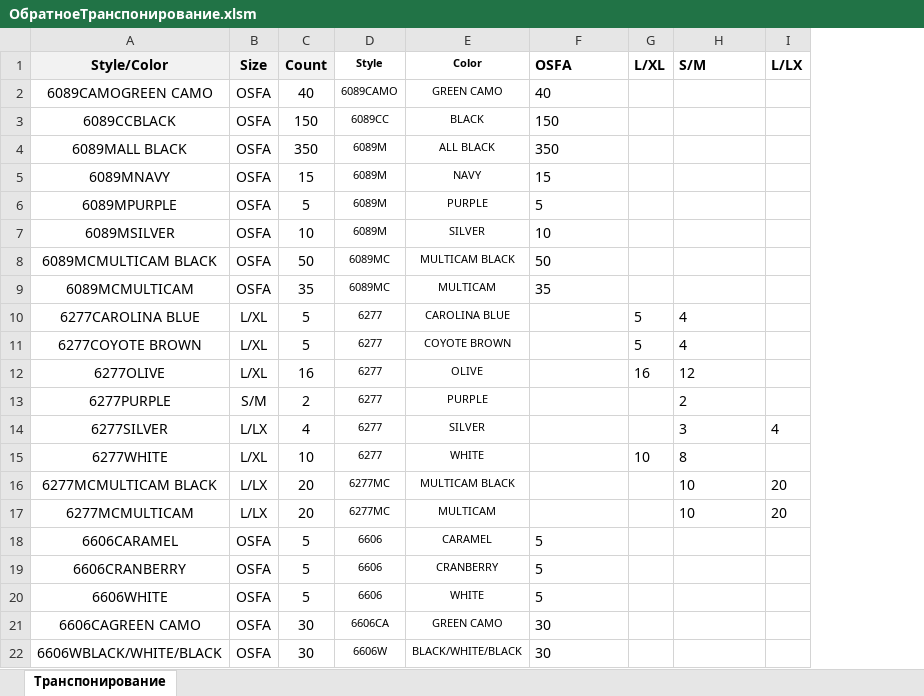
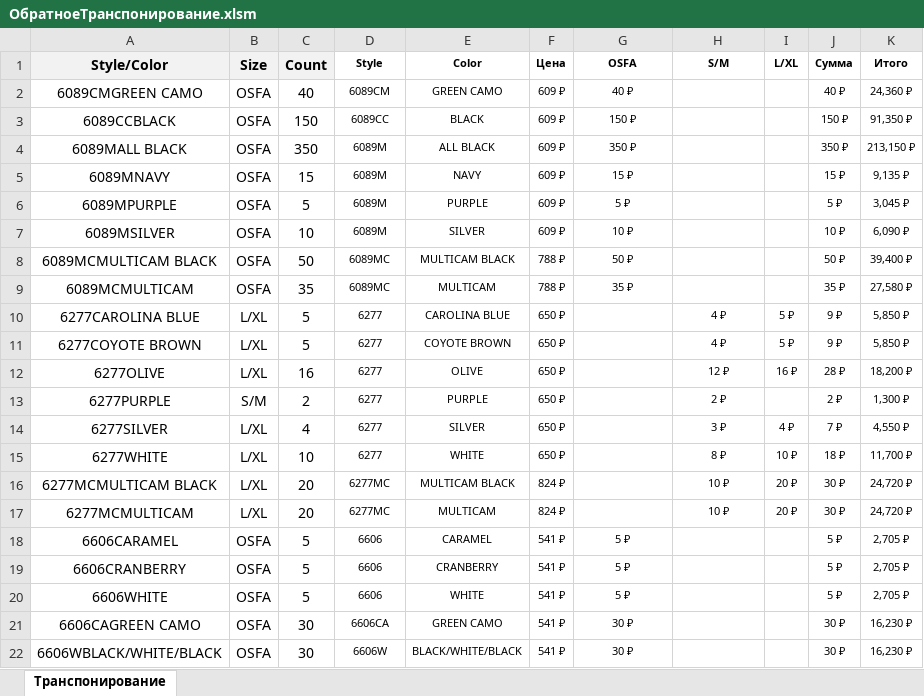
Before and after one commit to seyanaracore/HatsAndCaps, an Excel workbook: Excel/FLEXFIT/06.05/ОбратноеТранспонирование.xlsm, sheet Транспонирование, drawn as a sheet; only a part is shown; values as stored, in another font and other column widths than the file's, no borders; charts and pictures not drawn; removed rows and columns are numbered as before the commit, all else as after; the diff covers the shown part only; the diff names each change by its address in the sheet, - before the commit and + after, or states it on an @@ line.

```diff
--- a/Excel/FLEXFIT/06.05/ОбратноеТранспонирование.xlsm (sheet Транспонирование)
+++ b/Excel/FLEXFIT/06.05/ОбратноеТранспонирование.xlsm (sheet Транспонирование)
+column F (Цена), rows 2-22: 609 ₽ | 609 ₽ | 609 ₽ | 609 ₽ | 609 ₽ | 609 ₽ | 788 ₽ | 788 ₽ | 650 ₽ | 650 ₽ | 650 ₽ | 650 ₽ | 650 ₽ | 650 ₽ | 824 ₽ | 824 ₽ | 541 ₽ | 541 ₽ | 541 ₽ | 541 ₽ | 541 ₽
-column G (L/XL), rows 10-15: 5 | 5 | 16 |  |  | 10
-column I (L/LX), rows 14-17: 4 |  | 20 | 20
+column I (L/XL), rows 10-17: 5 ₽ | 5 ₽ | 16 ₽ |  | 4 ₽ | 10 ₽ | 20 ₽ | 20 ₽
+column J (Сумма), rows 2-22: 40 ₽ | 150 ₽ | 350 ₽ | 15 ₽ | 5 ₽ | 10 ₽ | 50 ₽ | 35 ₽ | 9 ₽ | 9 ₽ | 28 ₽ | 2 ₽ | 7 ₽ | 18 ₽ | 30 ₽ | 30 ₽ | 5 ₽ | 5 ₽ | 5 ₽ | 30 ₽ | 30 ₽
+column K (Итого), rows 2-22: 24,360 ₽ | 91,350 ₽ | 213,150 ₽ | 9,135 ₽ | 3,045 ₽ | 6,090 ₽ | 39,400 ₽ | 27,580 ₽ | 5,850 ₽ | 5,850 ₽ | 18,200 ₽ | 1,300 ₽ | 4,550 ₽ | 11,700 ₽ | 24,720 ₽ | 24,720 ₽ | 2,705 ₽ | 2,705 ₽ | 2,705 ₽ | 16,230 ₽ | 16,230 ₽
@@ G1:G9 text size: smaller, alignment: left → center @@
@@ H1 text size: smaller, alignment: left → center @@
-A2 (Style/Color): 6089CAMOGREEN CAMO
+A2 (Style/Color): 6089CMGREEN CAMO
-D2 (Style): 6089CAMO
+D2 (Style): 6089CM
-G2 (OSFA): 40
+G2 (OSFA): 40 ₽
-G3 (OSFA): 150
+G3 (OSFA): 150 ₽
-G4 (OSFA): 350
+G4 (OSFA): 350 ₽
-G5 (OSFA): 15
+G5 (OSFA): 15 ₽
-G6 (OSFA): 5
+G6 (OSFA): 5 ₽
-G7 (OSFA): 10
+G7 (OSFA): 10 ₽
-G8 (OSFA): 50
+G8 (OSFA): 50 ₽
-G9 (OSFA): 35
+G9 (OSFA): 35 ₽
-H10:H11 (S/M): 4
+H10:H11 (S/M): 4 ₽
@@ H10:H17 text size: smaller, alignment: left → center @@
-H12 (S/M): 12
+H12 (S/M): 12 ₽
-H13 (S/M): 2
+H13 (S/M): 2 ₽
-B14 (Size): L/LX
+B14 (Size): L/XL
-H14 (S/M): 3
+H14 (S/M): 3 ₽
-H15 (S/M): 8
+H15 (S/M): 8 ₽
-B16:B17 (Size): L/LX
+B16:B17 (Size): L/XL
-H16:H17 (S/M): 10
+H16:H17 (S/M): 10 ₽
-G18:G20 (OSFA): 5
+G18:G20 (OSFA): 5 ₽
@@ G18:G22 text size: smaller, alignment: left → center @@
-G21:G22 (OSFA): 30
+G21:G22 (OSFA): 30 ₽
```
Also changed, not shown: 6 edited cells and cell formats elsewhere in this sheet, formulas that keep their value, charts or pictures, Excel/FLEXFIT/06.05/Reg.xlsx, Excel/FLEXFIT/06.05/Tech v11.xlsm, 4 other files.
